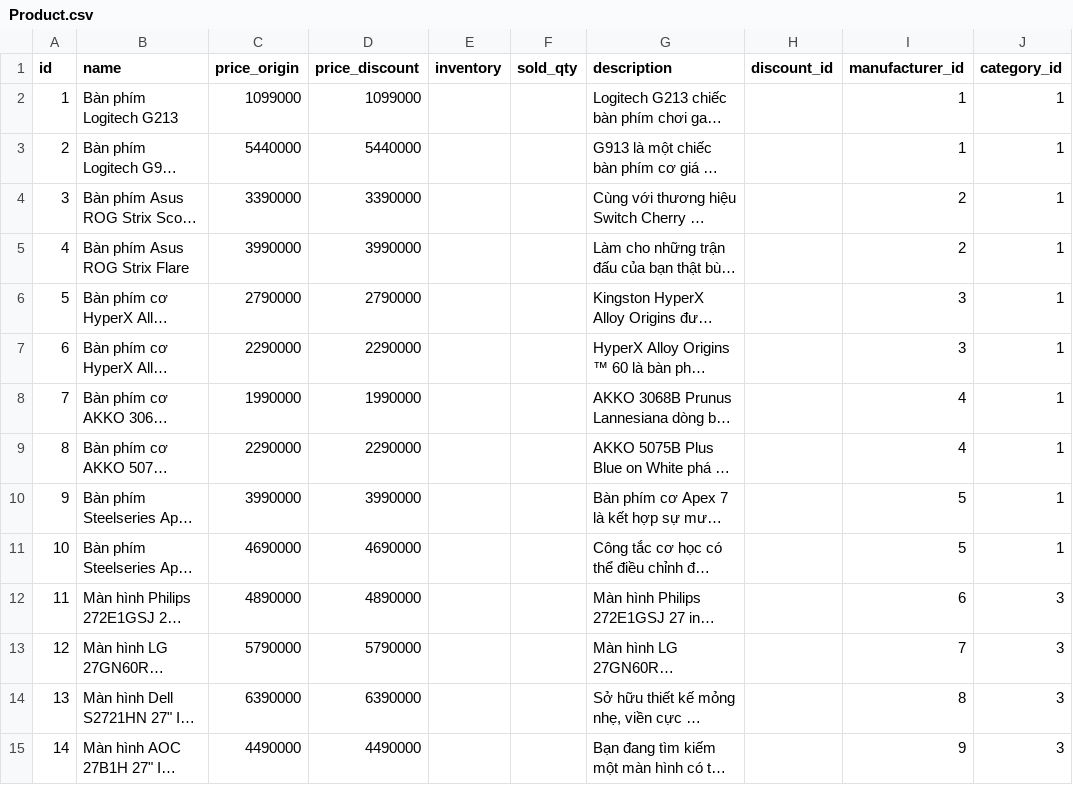
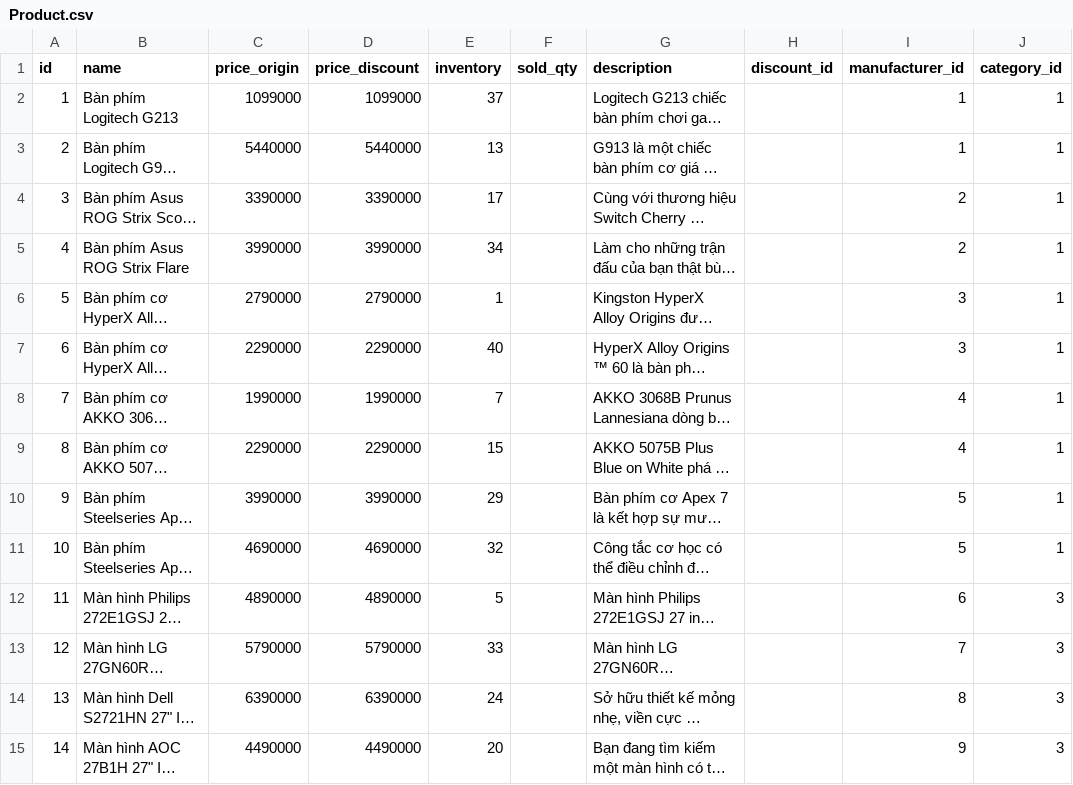
Before and after one commit to Dev3loperS/gear3s_database, a CSV file: dataCSV/Product.csv, drawn as a sheet; only a part is shown; long unchanged cells end in …; the diff covers the shown part only; the diff names each change by its address in the sheet, - before the commit and + after, or states it on an @@ line.

Commit message:
update folder dataCSV

```diff
--- a/dataCSV/Product.csv
+++ b/dataCSV/Product.csv
-E2 (inventory): (empty)
+E2 (inventory): 37
-E3 (inventory): (empty)
+E3 (inventory): 13
-E4 (inventory): (empty)
+E4 (inventory): 17
-E5 (inventory): (empty)
+E5 (inventory): 34
-E6 (inventory): (empty)
+E6 (inventory): 1
-E7 (inventory): (empty)
+E7 (inventory): 40
-E8 (inventory): (empty)
+E8 (inventory): 7
-E9 (inventory): (empty)
+E9 (inventory): 15
-E10 (inventory): (empty)
+E10 (inventory): 29
-E11 (inventory): (empty)
+E11 (inventory): 32
-E12 (inventory): (empty)
+E12 (inventory): 5
-E13 (inventory): (empty)
+E13 (inventory): 33
-E14 (inventory): (empty)
+E14 (inventory): 24
-E15 (inventory): (empty)
+E15 (inventory): 20
```
Also changed, not shown: 51 edited cells elsewhere in this file, 1 other file.
